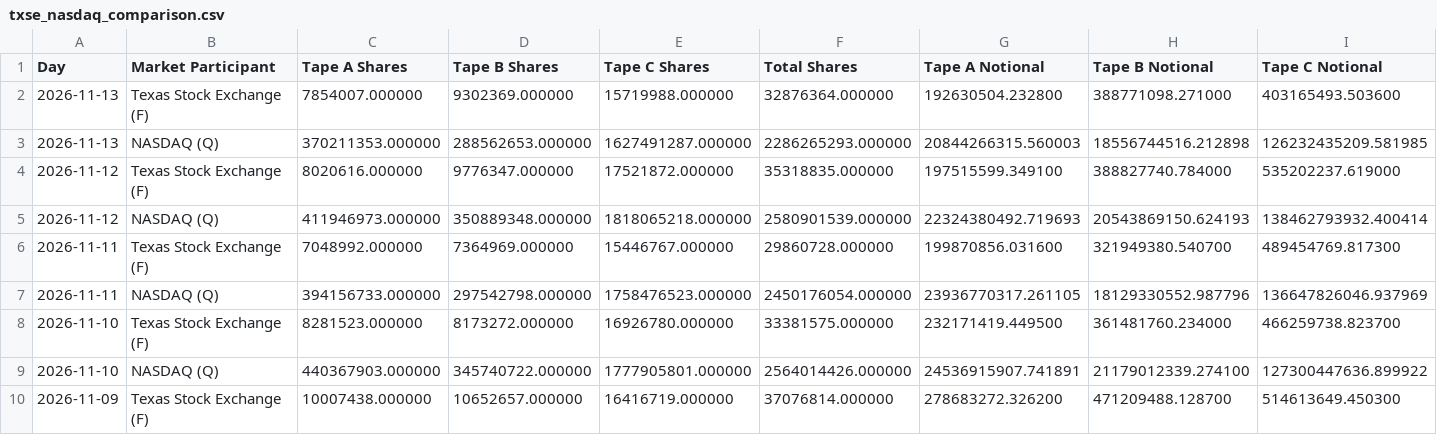
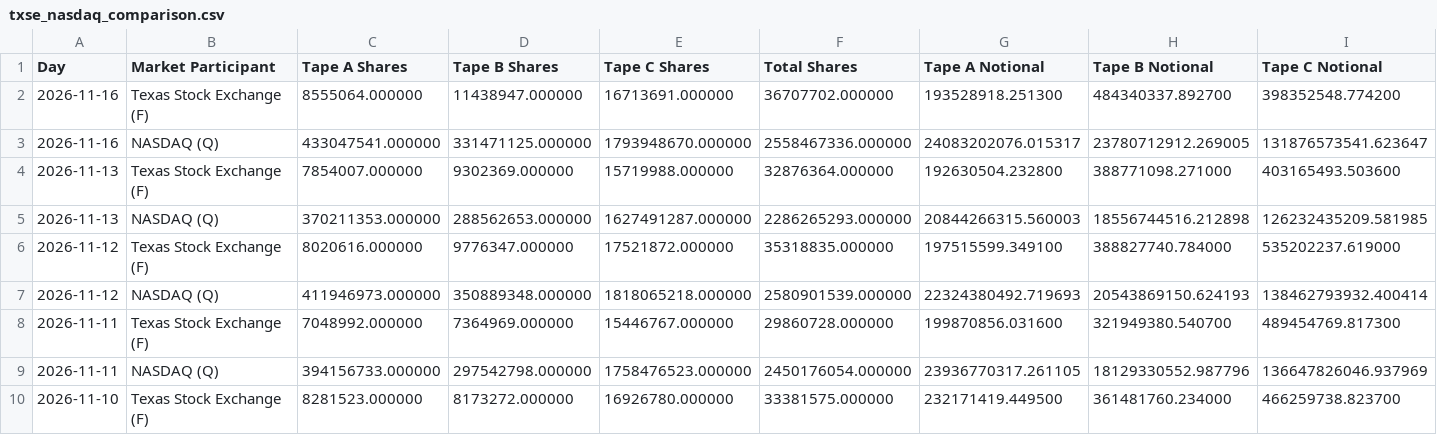
Before and after one commit to MarcusRWDTCU/TXSE-Volume-Scraper, a CSV file: data/txse_nasdaq_comparison.csv, drawn as a sheet; only a part is shown; the shorter side is filled out with more unchanged rows; rows hold the shown columns only; the diff names each change by its address in the sheet, - before the commit and + after, or states it on an @@ line.

```diff
--- a/data/txse_nasdaq_comparison.csv
+++ b/data/txse_nasdaq_comparison.csv
+row 2: 2026-11-16 | Texas Stock Exchange (F) | 8555064.000000 | 11438947.000000 | 16713691.000000 | 36707702.000000 | 193528918.251300 | 484340337.892700 | 398352548.774200
+row 3: 2026-11-16 | NASDAQ (Q) | 433047541.000000 | 331471125.000000 | 1793948670.000000 | 2558467336.000000 | 24083202076.015317 | 23780712912.269005 | 131876573541.623647
```
Also changed, not shown: data/raw/market_history_2026.csv, data/txse_anomalies.csv, 18 other files.
